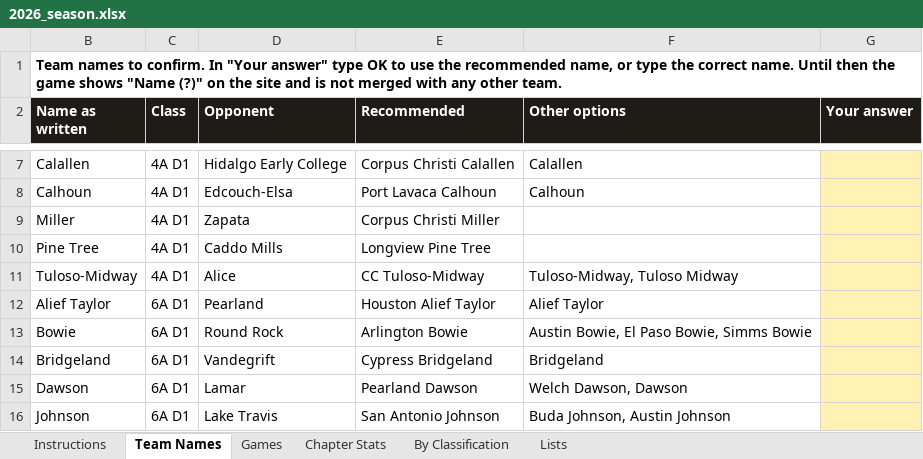
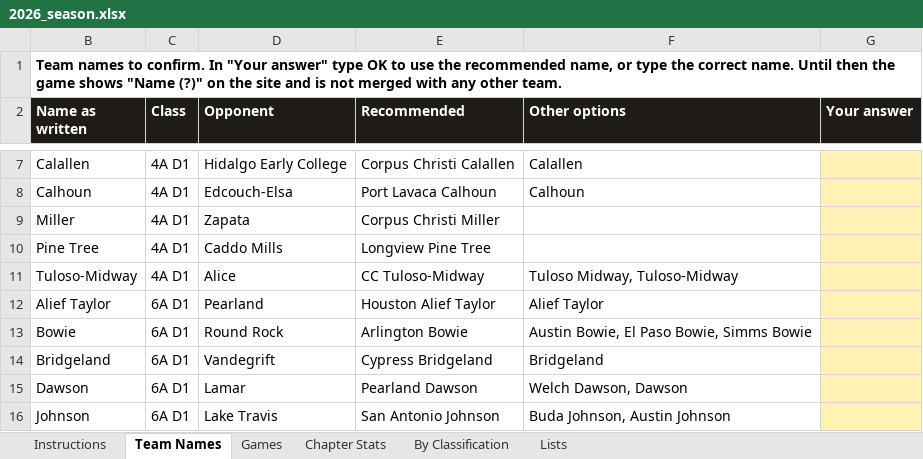
Before and after one commit to colemic2006/texasplayoffs, an Excel workbook: season/2026/2026_season.xlsx, sheet Team Names, drawn as a sheet; only a part is shown, gaps mark what is left out; values as stored, in another font and other column widths than the file's, no borders; the diff names each change by its address in the sheet, - before the commit and + after, or states it on an @@ line.

```diff
--- a/season/2026/2026_season.xlsx (sheet Team Names)
+++ b/season/2026/2026_season.xlsx (sheet Team Names)
-F11 (Other options): Tuloso-Midway, Tuloso Midway
+F11 (Other options): Tuloso Midway, Tuloso-Midway
```
Also changed, not shown: 4 other files.
